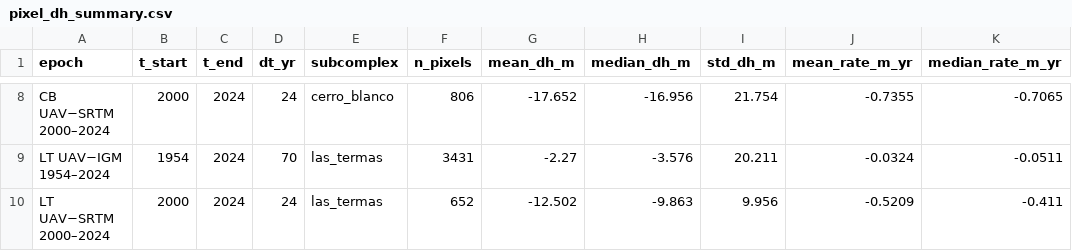
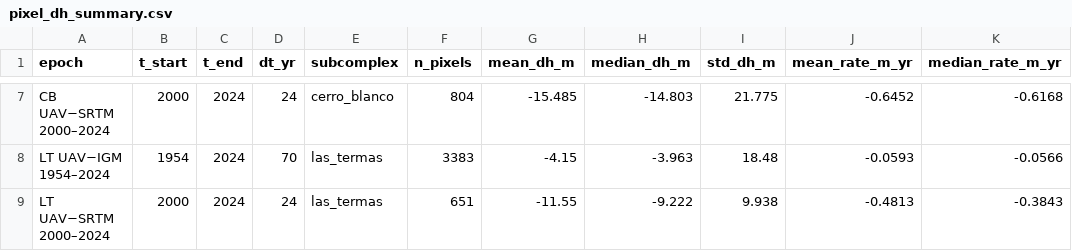
Before and after one commit to millie-spencer/Glacier-DEM-coregistration-and-MB, a CSV file: results/pixel_dh_summary.csv, drawn as a sheet; only a part is shown, gaps mark what is left out; addresses are those after the commit; the diff covers the shown part only; the diff names each change by its address in the sheet, - before the commit and + after, or states it on an @@ line.

```diff
--- a/results/pixel_dh_summary.csv
+++ b/results/pixel_dh_summary.csv
-F7 (n_pixels): 806
+F7 (n_pixels): 804
-G7 (mean_dh_m): -17.652
+G7 (mean_dh_m): -15.485
-H7 (median_dh_m): -16.956
+H7 (median_dh_m): -14.803
-I7 (std_dh_m): 21.754
+I7 (std_dh_m): 21.775
-J7 (mean_rate_m_yr): -0.7355
+J7 (mean_rate_m_yr): -0.6452
-K7 (median_rate_m_yr): -0.7065
+K7 (median_rate_m_yr): -0.6168
-F8 (n_pixels): 3431
+F8 (n_pixels): 3383
-G8 (mean_dh_m): -2.27
+G8 (mean_dh_m): -4.15
-H8 (median_dh_m): -3.576
+H8 (median_dh_m): -3.963
-I8 (std_dh_m): 20.211
+I8 (std_dh_m): 18.48
-J8 (mean_rate_m_yr): -0.0324
+J8 (mean_rate_m_yr): -0.0593
-K8 (median_rate_m_yr): -0.0511
+K8 (median_rate_m_yr): -0.0566
-F9 (n_pixels): 652
+F9 (n_pixels): 651
-G9 (mean_dh_m): -12.502
+G9 (mean_dh_m): -11.55
-H9 (median_dh_m): -9.863
+H9 (median_dh_m): -9.222
-I9 (std_dh_m): 9.956
+I9 (std_dh_m): 9.938
-J9 (mean_rate_m_yr): -0.5209
+J9 (mean_rate_m_yr): -0.4813
-K9 (median_rate_m_yr): -0.411
+K9 (median_rate_m_yr): -0.3843
```
Also changed, not shown: 1 removed row and 30 edited cells elsewhere in this file, results/glacier_elevation_change_results.csv, results/lisa_results.csv, 11 other files.
